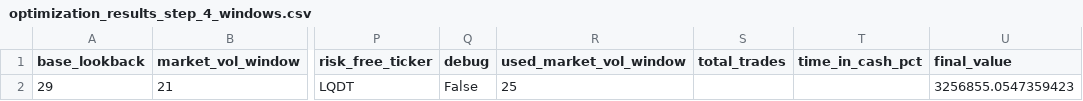
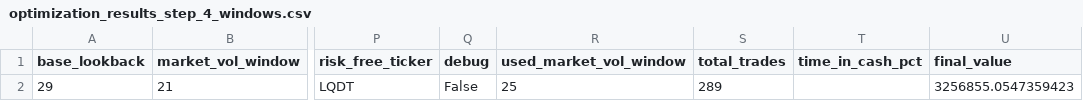
Before and after one commit to ostepann/first_project, a CSV file: data-optimization/optimization_results_step_4_windows.csv, drawn as a sheet; only a part is shown, gaps mark what is left out; the diff names each change by its address in the sheet, - before the commit and + after, or states it on an @@ line.

```diff
--- a/data-optimization/optimization_results_step_4_windows.csv
+++ b/data-optimization/optimization_results_step_4_windows.csv
-S2 (total_trades): (empty)
+S2 (total_trades): 289
```
Also changed, not shown: 4 other files.
